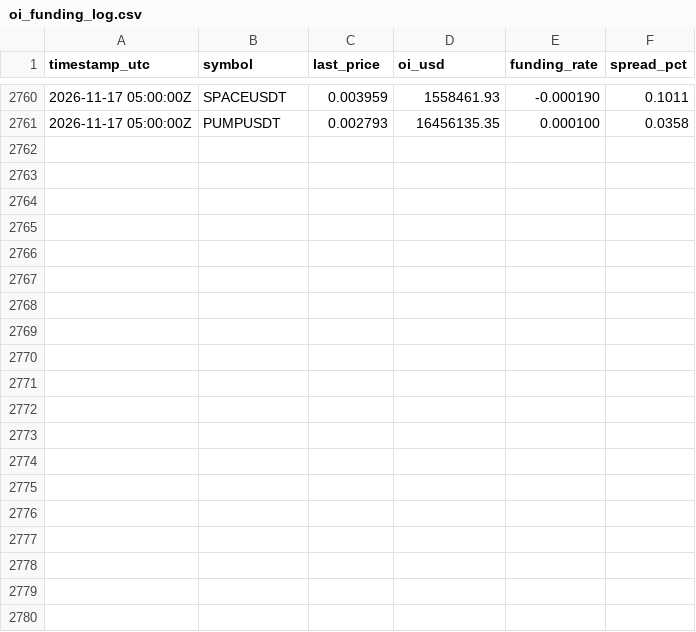
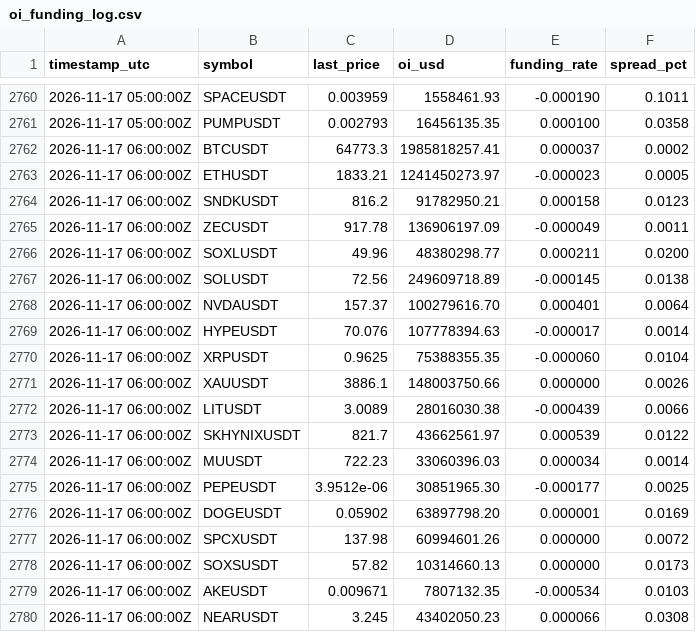
Before and after one commit to ahmednabeelshah/smc-paper-scanner, a CSV file: oi_funding_log.csv, drawn as a sheet; only a part is shown, gaps mark what is left out; the diff covers the shown part only; the diff names each change by its address in the sheet, - before the commit and + after, or states it on an @@ line.

```diff
--- a/oi_funding_log.csv
+++ b/oi_funding_log.csv
+row 2762: 2026-11-17 06:00:00Z | BTCUSDT | 64773.3 | 1985818257.41 | 0.000037 | 0.0002
+row 2763: 2026-11-17 06:00:00Z | ETHUSDT | 1833.21 | 1241450273.97 | -0.000023 | 0.0005
+row 2764: 2026-11-17 06:00:00Z | SNDKUSDT | 816.2 | 91782950.21 | 0.000158 | 0.0123
+row 2765: 2026-11-17 06:00:00Z | ZECUSDT | 917.78 | 136906197.09 | -0.000049 | 0.0011
+row 2766: 2026-11-17 06:00:00Z | SOXLUSDT | 49.96 | 48380298.77 | 0.000211 | 0.0200
+row 2767: 2026-11-17 06:00:00Z | SOLUSDT | 72.56 | 249609718.89 | -0.000145 | 0.0138
+row 2768: 2026-11-17 06:00:00Z | NVDAUSDT | 157.37 | 100279616.70 | 0.000401 | 0.0064
+row 2769: 2026-11-17 06:00:00Z | HYPEUSDT | 70.076 | 107778394.63 | -0.000017 | 0.0014
+row 2770: 2026-11-17 06:00:00Z | XRPUSDT | 0.9625 | 75388355.35 | -0.000060 | 0.0104
+row 2771: 2026-11-17 06:00:00Z | XAUUSDT | 3886.1 | 148003750.66 | 0.000000 | 0.0026
+row 2772: 2026-11-17 06:00:00Z | LITUSDT | 3.0089 | 28016030.38 | -0.000439 | 0.0066
+row 2773: 2026-11-17 06:00:00Z | SKHYNIXUSDT | 821.7 | 43662561.97 | 0.000539 | 0.0122
+row 2774: 2026-11-17 06:00:00Z | MUUSDT | 722.23 | 33060396.03 | 0.000034 | 0.0014
+row 2775: 2026-11-17 06:00:00Z | PEPEUSDT | 3.9512e-06 | 30851965.30 | -0.000177 | 0.0025
+row 2776: 2026-11-17 06:00:00Z | DOGEUSDT | 0.05902 | 63897798.20 | 0.000001 | 0.0169
+row 2777: 2026-11-17 06:00:00Z | SPCXUSDT | 137.98 | 60994601.26 | 0.000000 | 0.0072
+row 2778: 2026-11-17 06:00:00Z | SOXSUSDT | 57.82 | 10314660.13 | 0.000000 | 0.0173
+row 2779: 2026-11-17 06:00:00Z | AKEUSDT | 0.009671 | 7807132.35 | -0.000534 | 0.0103
+row 2780: 2026-11-17 06:00:00Z | NEARUSDT | 3.245 | 43402050.23 | 0.000066 | 0.0308
```
Also changed, not shown: 11 added rows elsewhere in this file, master_trade_log.csv, 2 other files.
